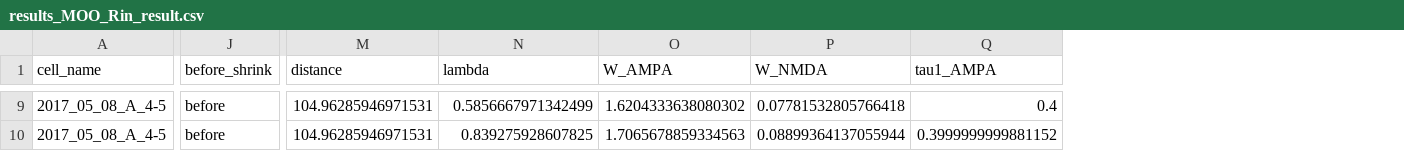
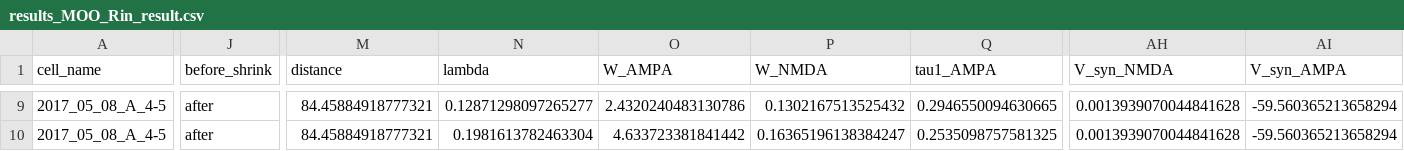
Before and after one commit to moriafrid/analysis_groger_cells, a CSV file: cells_initial_information/2017_05_08_A_4-5/results_MOO_Rin_result.csv, drawn as a sheet; only a part is shown, gaps mark what is left out; the diff covers the shown part only; the diff names each change by its address in the sheet, - before the commit and + after, or states it on an @@ line.

```diff
--- a/cells_initial_information/2017_05_08_A_4-5/results_MOO_Rin_result.csv
+++ b/cells_initial_information/2017_05_08_A_4-5/results_MOO_Rin_result.csv
+column AH (V_syn_NMDA), rows 9-10: 0.0013939070044841628 | 0.0013939070044841628
+column AI (V_syn_AMPA), rows 9-10: -59.560365213658294 | -59.560365213658294
-J9:J10 (before_shrink): before
+J9:J10 (before_shrink): after
-M9:M10 (distance): 104.96285946971531
+M9:M10 (distance): 84.45884918777321
-N9 (lambda): 0.5856667971342499
+N9 (lambda): 0.12871298097265277
-O9 (W_AMPA): 1.6204333638080302
+O9 (W_AMPA): 2.4320240483130786
-P9 (W_NMDA): 0.07781532805766418
+P9 (W_NMDA): 0.1302167513525432
-Q9 (tau1_AMPA): 0.4
+Q9 (tau1_AMPA): 0.2946550094630665
-N10 (lambda): 0.839275928607825
+N10 (lambda): 0.1981613782463304
-O10 (W_AMPA): 1.7065678859334563
+O10 (W_AMPA): 4.633723381841442
-P10 (W_NMDA): 0.08899364137055944
+P10 (W_NMDA): 0.16365196138384247
-Q10 (tau1_AMPA): 0.3999999999881152
+Q10 (tau1_AMPA): 0.2535098757581325
```
Also changed, not shown: 124 edited cells elsewhere in this file, cells_initial_information/2016_04_16_A/results_MOO_Rin_result.csv, cells_initial_information/2016_05_12_A/results_MOO_Rin_result.csv, 7 other files.
